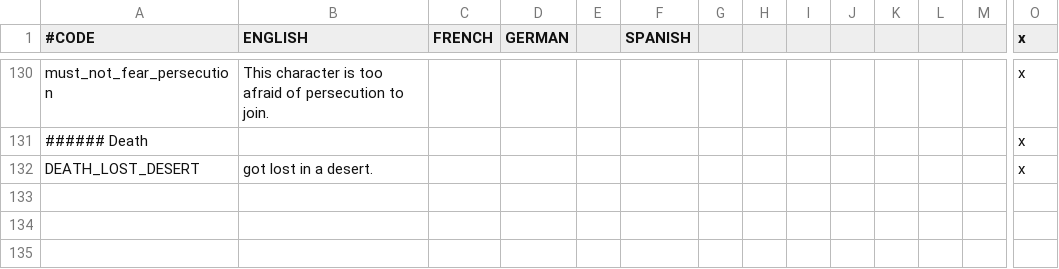
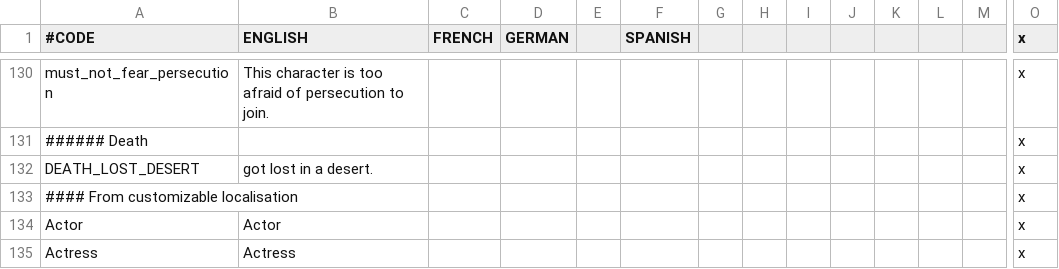
Before and after one commit to loup99/WtWSMS, a CSV file: WTWSMS/localisation/ACR_other.csv, drawn as a sheet; only a part is shown, gaps mark what is left out; rows hold the shown columns only; the diff names each change by its address in the sheet, - before the commit and + after, or states it on an @@ line.

```diff
--- a/WTWSMS/localisation/ACR_other.csv
+++ b/WTWSMS/localisation/ACR_other.csv
+row 133: #### From customizable localisation |  |  |  |  |  |  |  |  |  |  |  |  | x
+row 134: Actor | Actor |  |  |  |  |  |  |  |  |  |  |  | x
+row 135: Actress | Actress |  |  |  |  |  |  |  |  |  |  |  | x
```
Also changed, not shown: WTWSMS/localisation/VIET_Decisions.csv, WTWSMS/localisation/WtWSMS_misc.csv, 24 other files.
